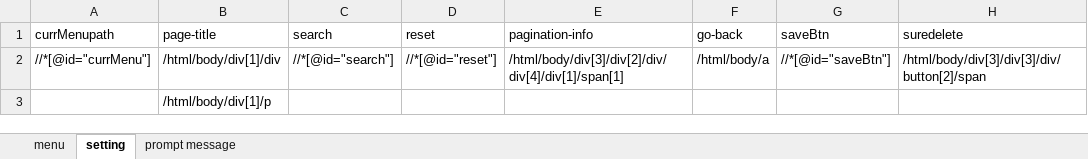
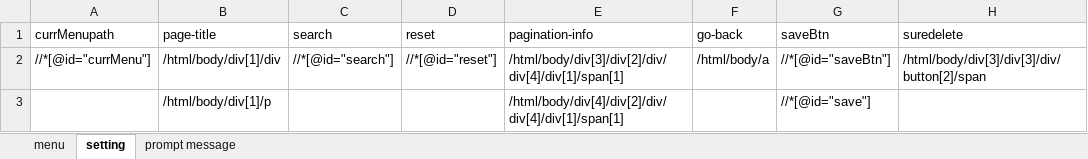
Before and after one commit to anghu3/xizangbianfang, an Excel workbook: menu.xlsx, sheet setting, drawn as a sheet; values as stored, in another font and other column widths than the file's, no borders; the diff names each change by its address in the sheet, - before the commit and + after, or states it on an @@ line.

```diff
--- a/menu.xlsx (sheet setting)
+++ b/menu.xlsx (sheet setting)
-E3 (pagination-info): (empty)
+E3 (pagination-info): /html/body/div[4]/div[2]/div/div[4]/div[1]/span[1]
-G3 (saveBtn): (empty)
+G3 (saveBtn): //*[@id="save"]
```
Also changed, not shown: sheet menu, 30 other files.
